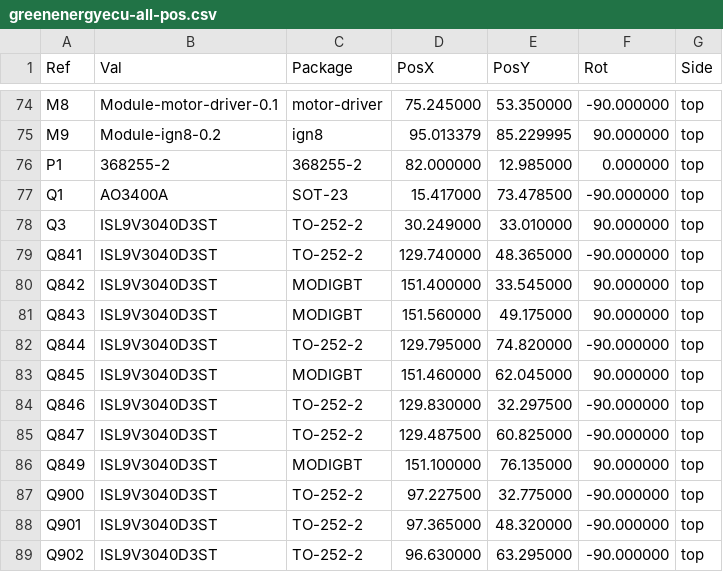
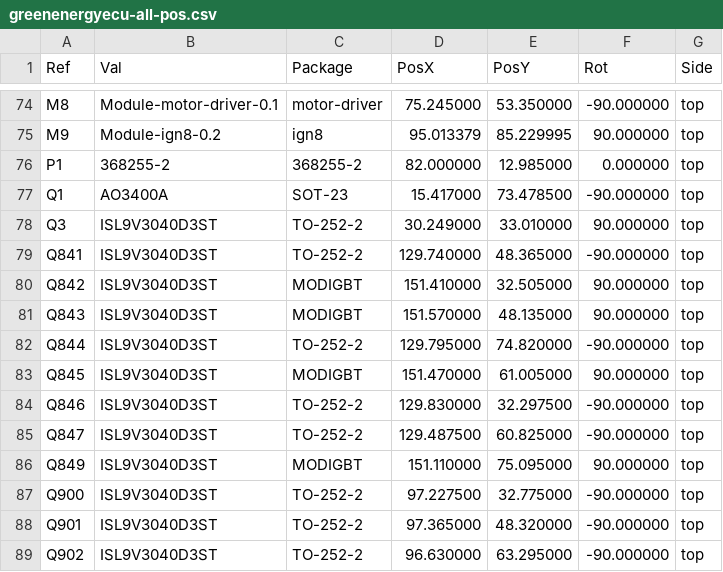
Before and after one commit to luis9860/hellen-example, a CSV file: gerber/greenenergyecu-all-pos.csv, drawn as a sheet; only a part is shown, gaps mark what is left out.

```diff
--- a/gerber/greenenergyecu-all-pos.csv
+++ b/gerber/greenenergyecu-all-pos.csv
@@ -79,9 +79,9 @@ Ref,Val,Package,PosX,PosY,Rot,Side
 "Q841","ISL9V3040D3ST","TO-252-2",129.740000,48.365000,-90.000000,top
-"Q842","ISL9V3040D3ST","MODIGBT",151.400000,33.545000,90.000000,top
-"Q843","ISL9V3040D3ST","MODIGBT",151.560000,49.175000,90.000000,top
+"Q842","ISL9V3040D3ST","MODIGBT",151.410000,32.505000,90.000000,top
+"Q843","ISL9V3040D3ST","MODIGBT",151.570000,48.135000,90.000000,top
 "Q844","ISL9V3040D3ST","TO-252-2",129.795000,74.820000,-90.000000,top
-"Q845","ISL9V3040D3ST","MODIGBT",151.460000,62.045000,90.000000,top
+"Q845","ISL9V3040D3ST","MODIGBT",151.470000,61.005000,90.000000,top
 "Q846","ISL9V3040D3ST","TO-252-2",129.830000,32.297500,-90.000000,top
 "Q847","ISL9V3040D3ST","TO-252-2",129.487500,60.825000,-90.000000,top
-"Q849","ISL9V3040D3ST","MODIGBT",151.100000,76.135000,90.000000,top
+"Q849","ISL9V3040D3ST","MODIGBT",151.110000,75.095000,90.000000,top
 "Q900","ISL9V3040D3ST","TO-252-2",97.227500,32.775000,-90.000000,top
```
Also changed, not shown: 16 other files.
